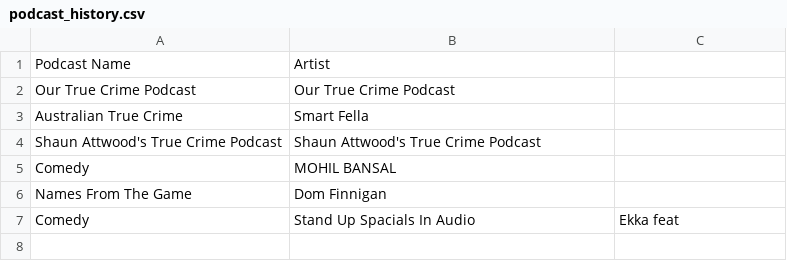
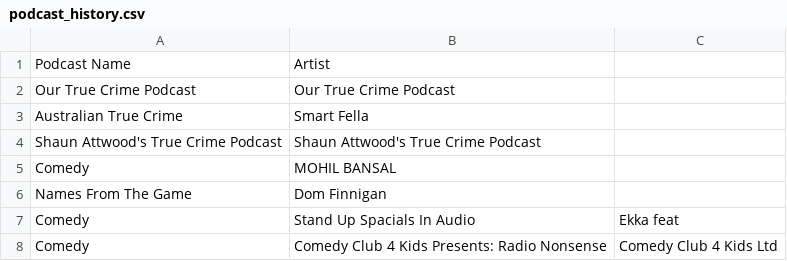
Before and after one commit to SpaceBod/K9AI, a CSV file: chat-bot/assets/podcast_history.csv, drawn as a sheet; the diff names each change by its address in the sheet, - before the commit and + after, or states it on an @@ line.

Commit message:
Podcast ranking

```diff
--- a/chat-bot/assets/podcast_history.csv
+++ b/chat-bot/assets/podcast_history.csv
+row 8: Comedy | Comedy Club 4 Kids Presents: Radio Nonsense | Comedy Club 4 Kids Ltd
```
Also changed, not shown: chat-bot/genres.csv, 4 other files.
